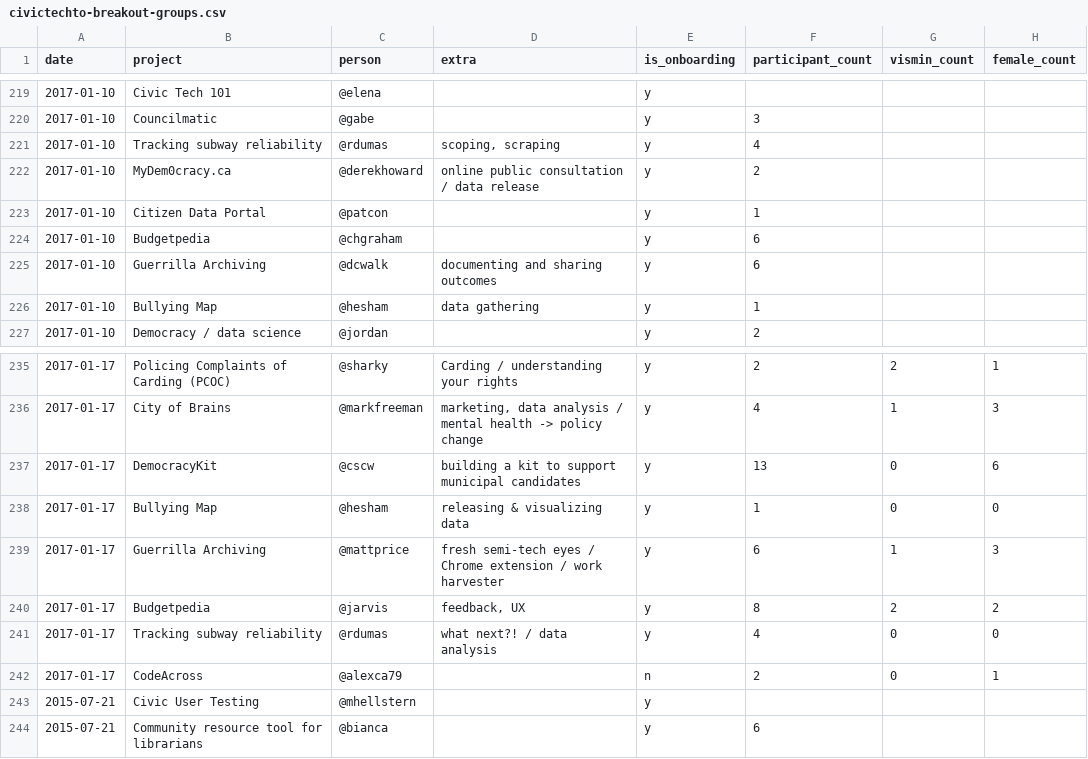
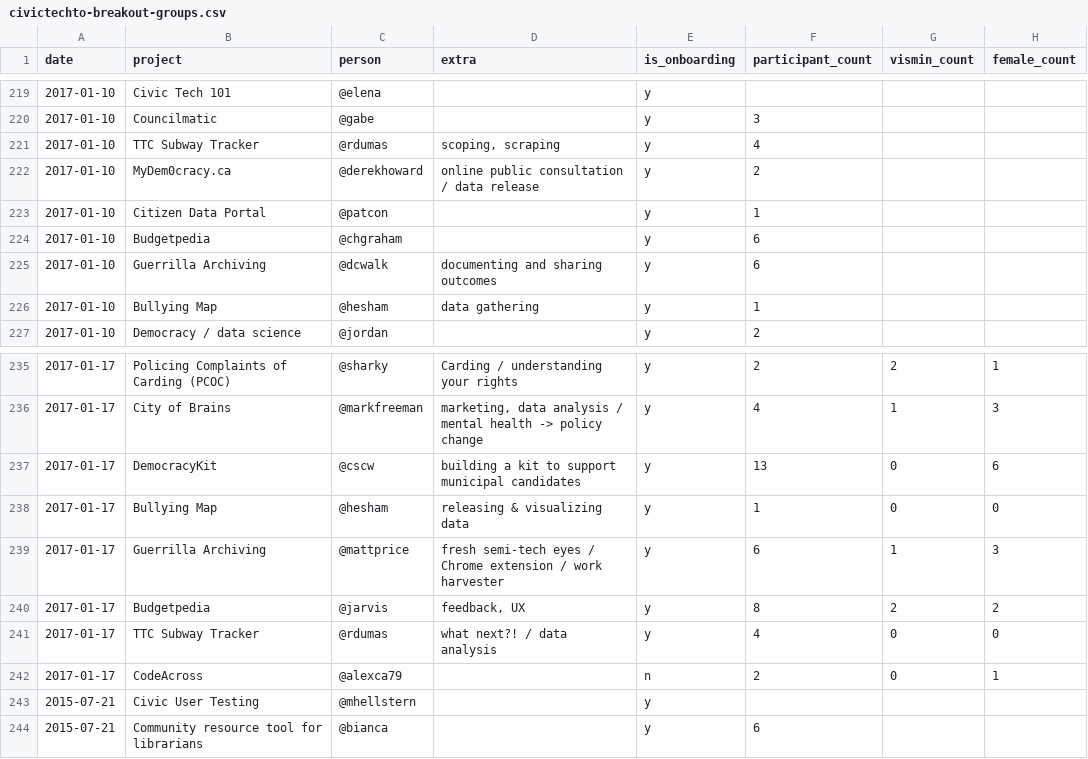
Before and after one commit to CivicTechTO/dataset-civictechto-breakout-groups, a CSV file: data/civictechto-breakout-groups.csv, drawn as a sheet; only a part is shown, gaps mark what is left out.

Commit message:
Fixups.

```diff
--- a/data/civictechto-breakout-groups.csv
+++ b/data/civictechto-breakout-groups.csv
@@ -220,3 +220,3 @@ date,project,person,extra,is_onboarding,participant_count,vismin_count,female_co
 2017-01-10,Councilmatic,@gabe,,y,3,,
-2017-01-10,Tracking subway reliability,@rdumas,"scoping, scraping",y,4,,
+2017-01-10,TTC Subway Tracker,@rdumas,"scoping, scraping",y,4,,
 2017-01-10,MyDem0cracy.ca,@derekhoward,online public consultation / data release,y,2,,
@@ -240,3 +240,3 @@ date,project,person,extra,is_onboarding,participant_count,vismin_count,female_co
 2017-01-17,Budgetpedia,@jarvis,"feedback, UX",y,8,2,2
-2017-01-17,Tracking subway reliability,@rdumas,what next?! / data analysis,y,4,0,0
+2017-01-17,TTC Subway Tracker,@rdumas,what next?! / data analysis,y,4,0,0
 2017-01-17,CodeAcross,@alexca79,,n,2,0,1
```
